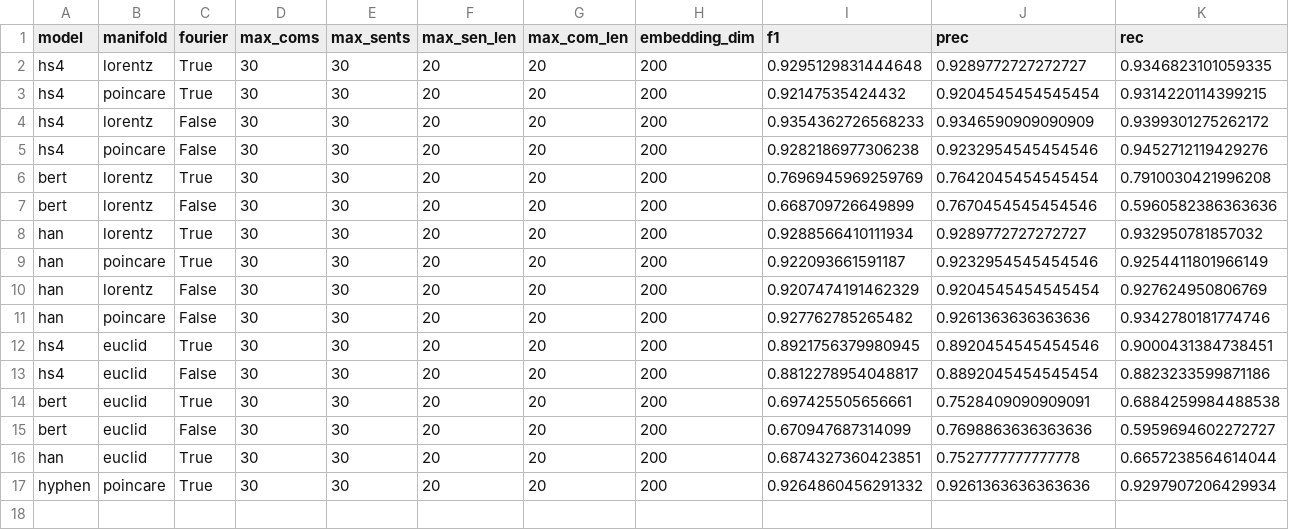
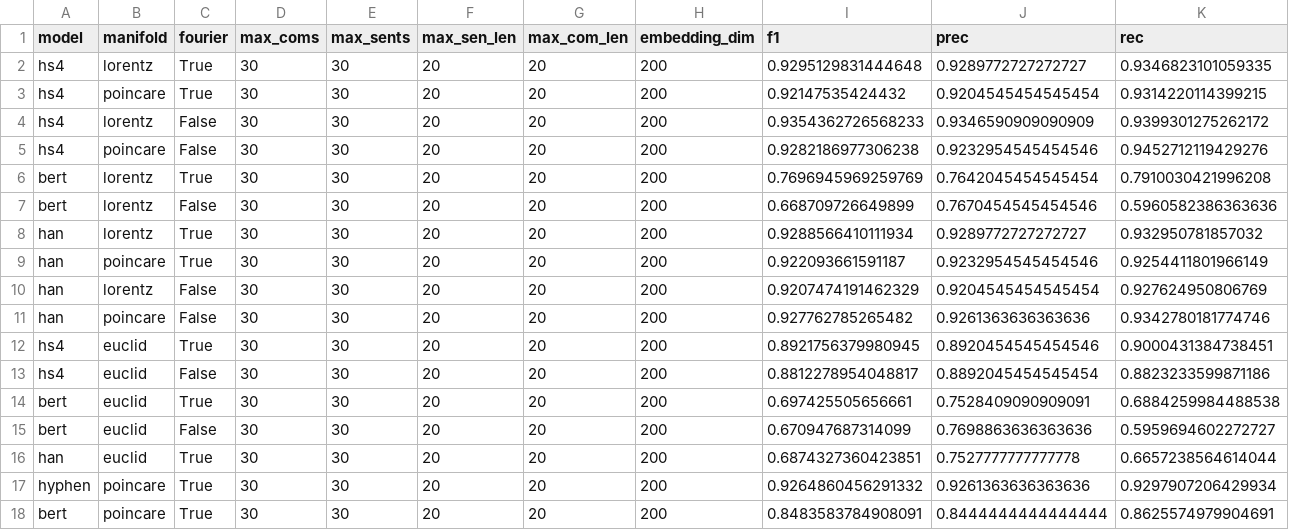
Before and after one commit to hchautran/Hyphen, a CSV file: results/antivax.csv, drawn as a sheet; only a part is shown; rows hold the shown columns only; the diff names each change by its address in the sheet, - before the commit and + after, or states it on an @@ line.

Commit message:
update

```diff
--- a/results/antivax.csv
+++ b/results/antivax.csv
+row 18: bert | poincare | True | 30 | 30 | 20 | 20 | 200 | 0.8483583784908091 | 0.8444444444444444 | 0.8625574979904691
```
